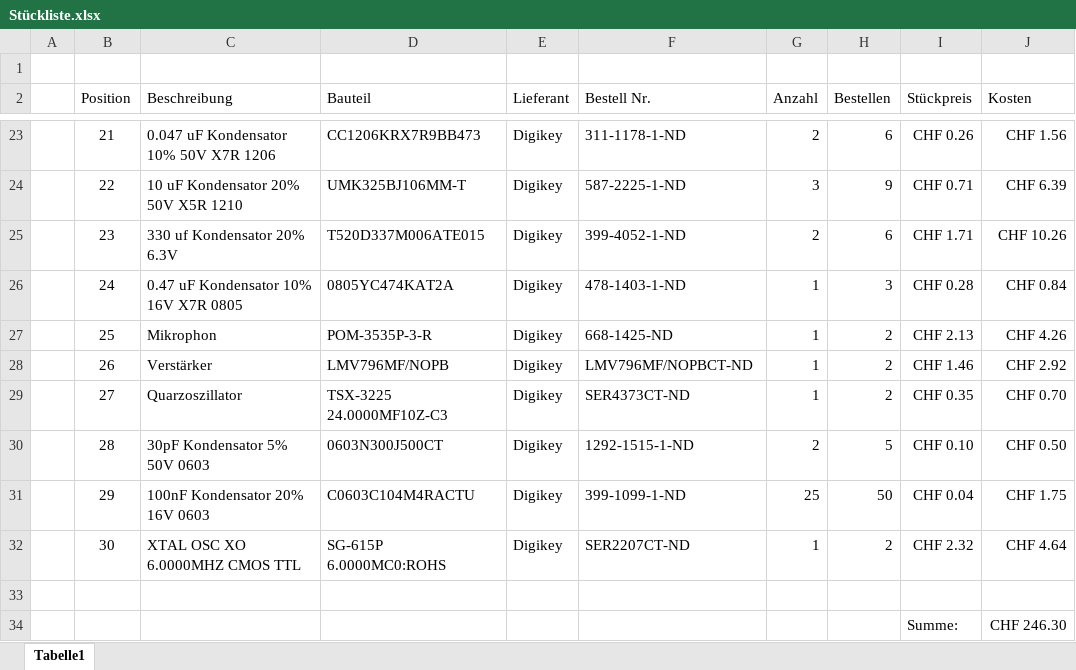
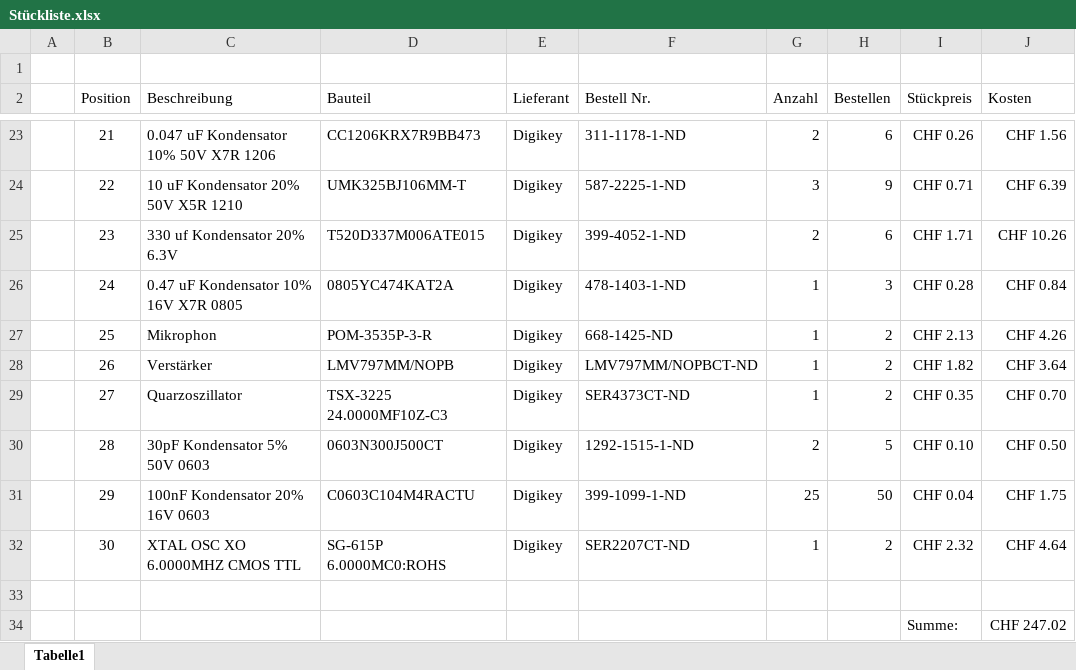
Before and after one commit to jjeisy/pro4e, an Excel workbook: Hardware/Stückliste.xlsx, sheet Tabelle1, drawn as a sheet; only a part is shown, gaps mark what is left out; values as stored, in another font and other column widths than the file's, no borders; table styles not drawn; the diff names each change by its address in the sheet, - before the commit and + after, or states it on an @@ line.

Commit message:
Update Stückliste (dual opamp), pdf vom Schema, Feedback PH

```diff
--- a/Hardware/Stückliste.xlsx (sheet Tabelle1)
+++ b/Hardware/Stückliste.xlsx (sheet Tabelle1)
-D28 (Bauteil): LMV796MF/NOPB
+D28 (Bauteil): LMV797MM/NOPB
-F28 (Bestell Nr.): LMV796MF/NOPBCT-ND
+F28 (Bestell Nr.): LMV797MM/NOPBCT-ND
-I28 (Stückpreis): CHF 1.46
+I28 (Stückpreis): CHF 1.82
-J28 (Kosten): CHF 2.92
+J28 (Kosten): CHF 3.64
-J34 (Kosten): CHF 246.30
+J34 (Kosten): CHF 247.02
```
Also changed, not shown: 7 other files.
